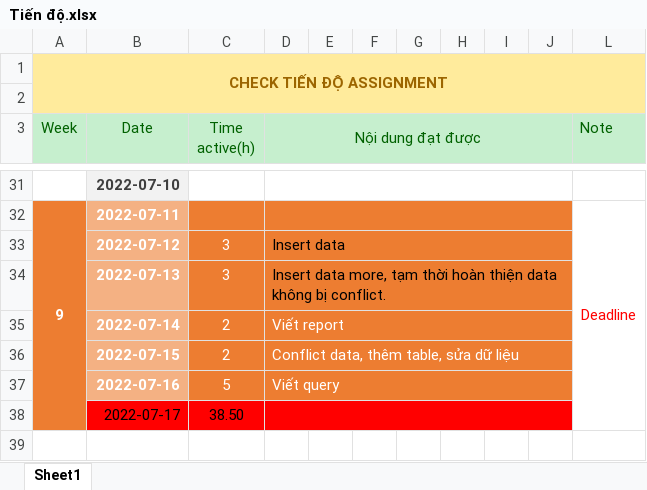
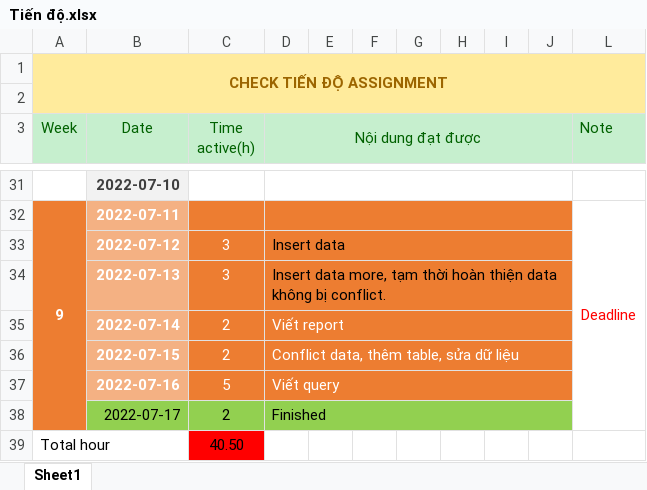
Before and after one commit to vuduchuy1120/database-GradeManagement-su22, an Excel workbook: Tiến độ.xlsx, sheet Sheet1, drawn as a sheet; only a part is shown, gaps mark what is left out; values as stored, in another font and other column widths than the file's, no borders; the diff names each change by its address in the sheet, - before the commit and + after, or states it on an @@ line.

```diff
--- a/Tiến độ.xlsx (sheet Sheet1)
+++ b/Tiến độ.xlsx (sheet Sheet1)
-B38:J38 fill: #FF0000
+B38:J38 fill: #92D050
-C38 (Time active(h)): 38.50
+C38 (Time active(h)): 2
-D38 (Nội dung đạt được): (empty)
+D38 (Nội dung đạt được): Finished
+row 39: Total hour |  | 40.50
```
Also changed, not shown: 7 other files.
